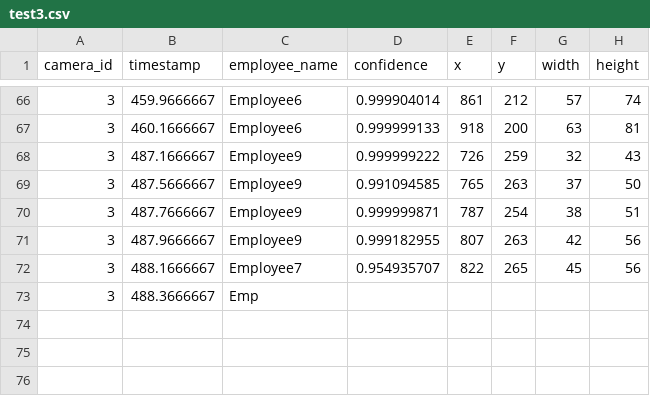
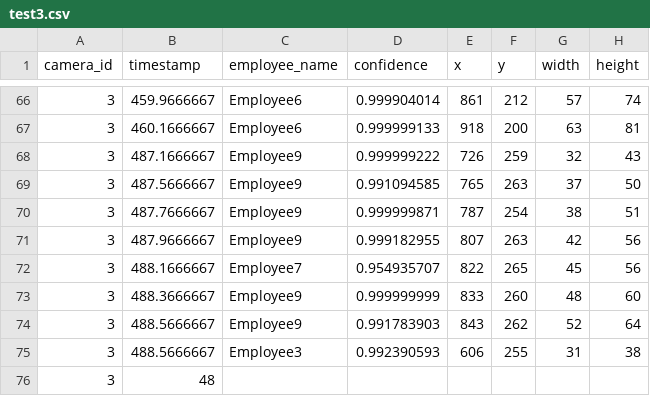
Before and after one commit to DataDynam/vision-based-attendance-system, a CSV file: Attendance_Logic_Module/test3.csv, drawn as a sheet; only a part is shown, gaps mark what is left out.

```diff
--- a/Attendance_Logic_Module/test3.csv
+++ b/Attendance_Logic_Module/test3.csv
@@ -72,2 +72,5 @@ camera_id,timestamp,employee_name,confidence,x,y,width,height
 3,488.1666667,Employee7,0.954935707,822,265,45,56
-3,488.3666667,Emp
+3,488.3666667,Employee9,0.999999999,833,260,48,60
+3,488.5666667,Employee9,0.991783903,843,262,52,64
+3,488.5666667,Employee3,0.992390593,606,255,31,38
+3,48
```
